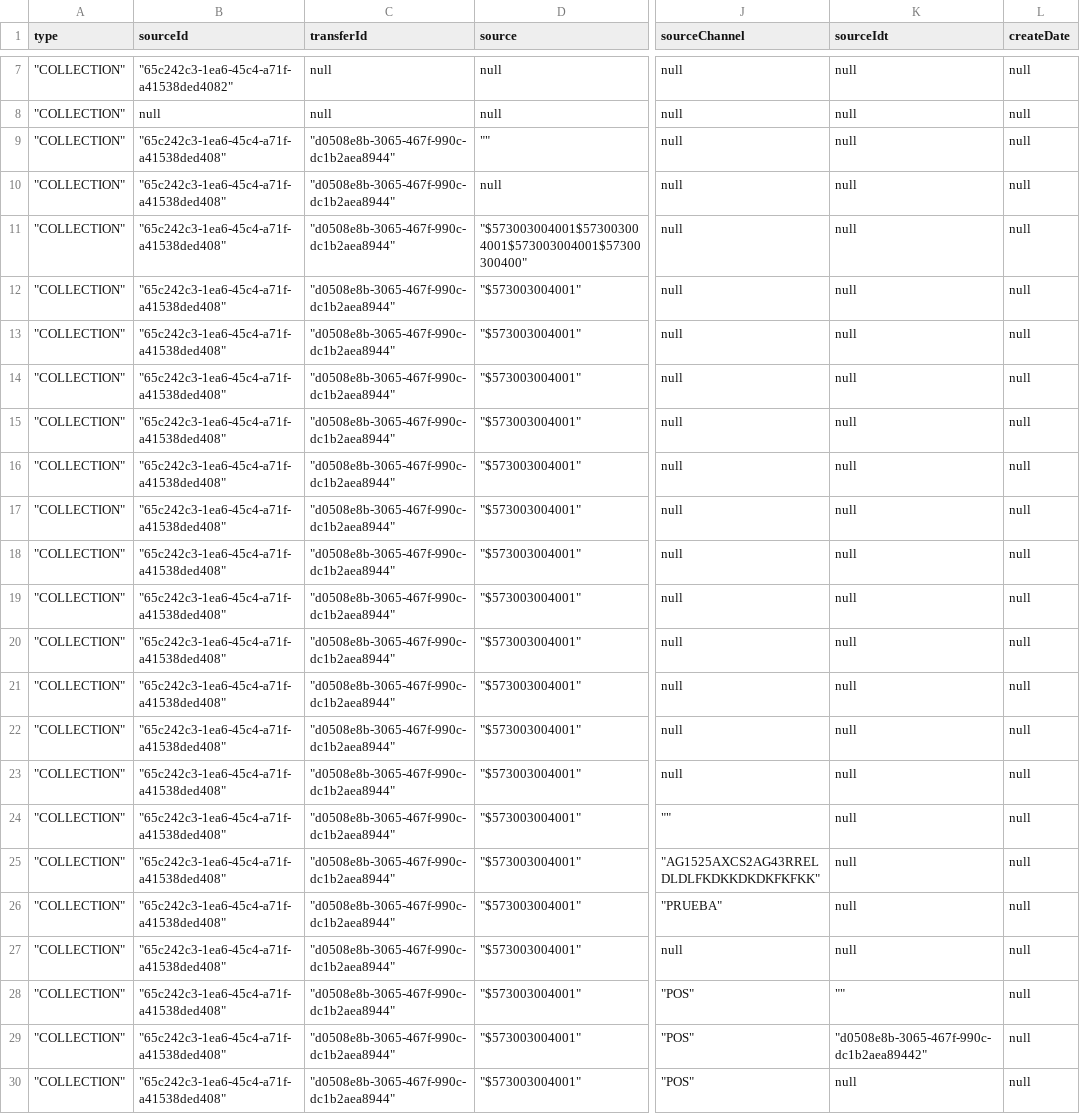
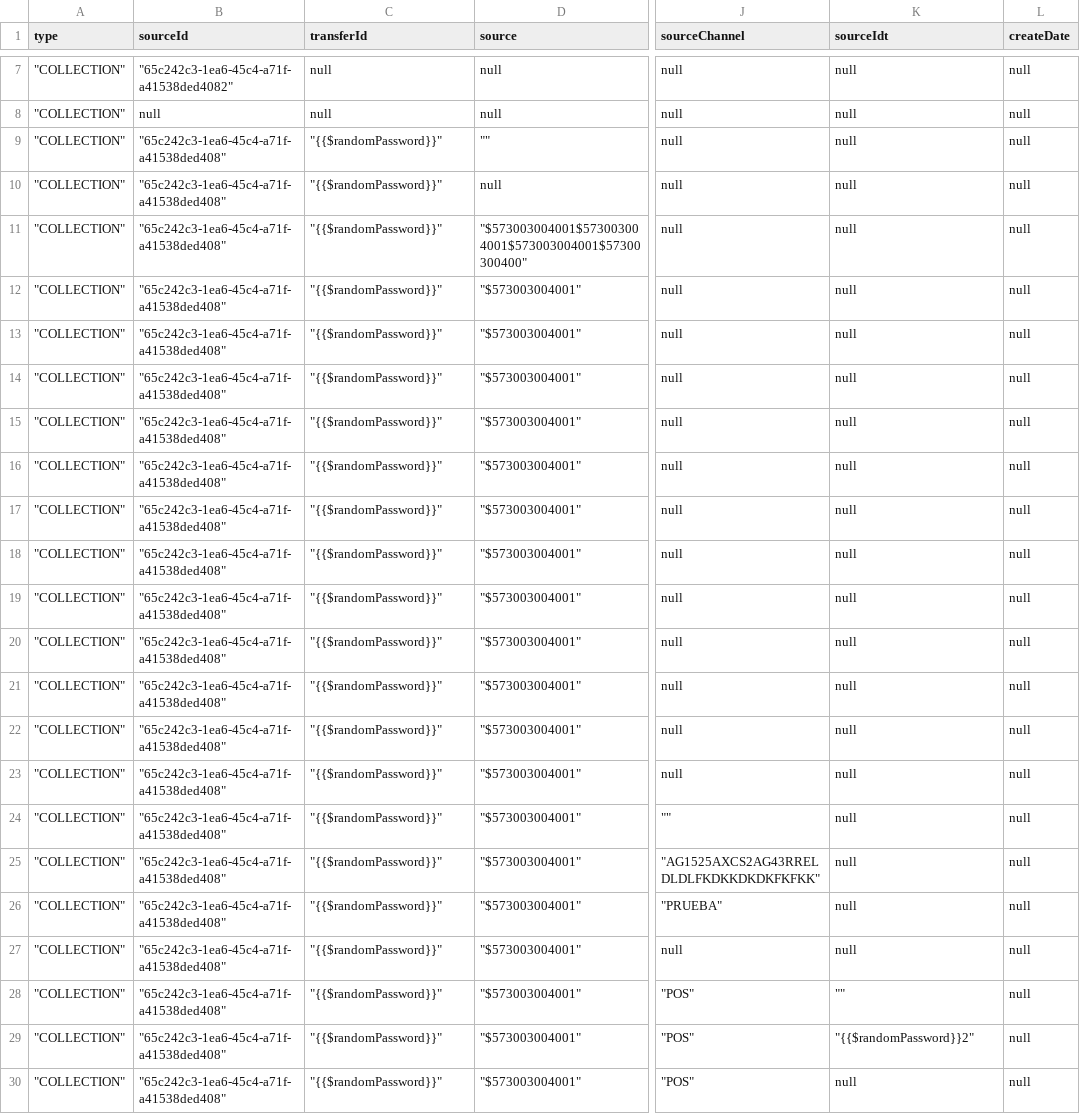
Before and after one commit to sergiomolber/Probando, a CSV file: Data400.csv, drawn as a sheet; only a part is shown, gaps mark what is left out; the diff names each change by its address in the sheet, - before the commit and + after, or states it on an @@ line.

```diff
--- a/Data400.csv
+++ b/Data400.csv
-C9:C30 (transferId): "d0508e8b-3065-467f-990c-dc1b2aea8944"
+C9:C30 (transferId): "{{$randomPassword}}"
-K29 (sourceIdt): "d0508e8b-3065-467f-990c-dc1b2aea89442"
+K29 (sourceIdt): "{{$randomPassword}}2"
```
Also changed, not shown: 2 other files.
